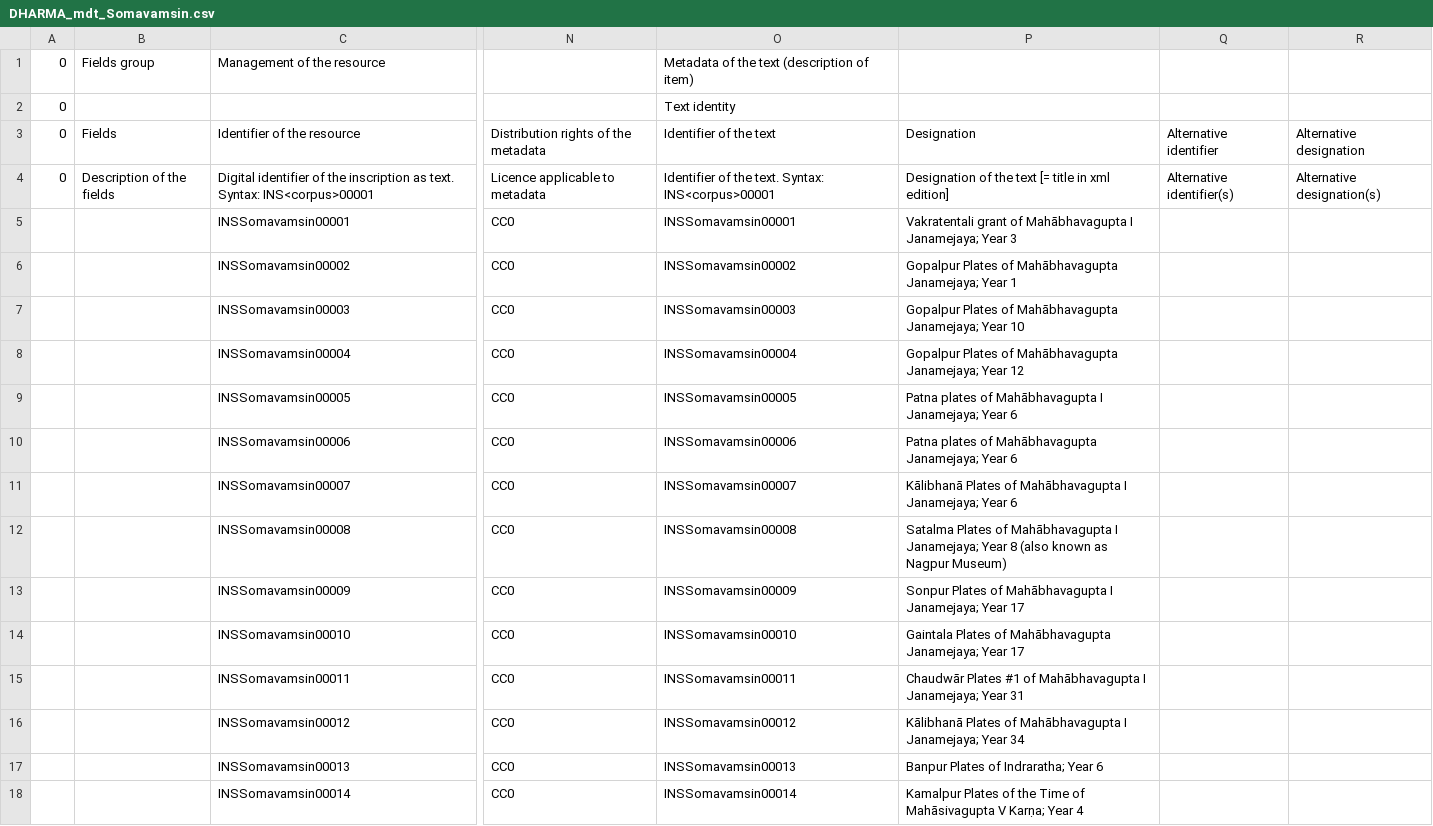
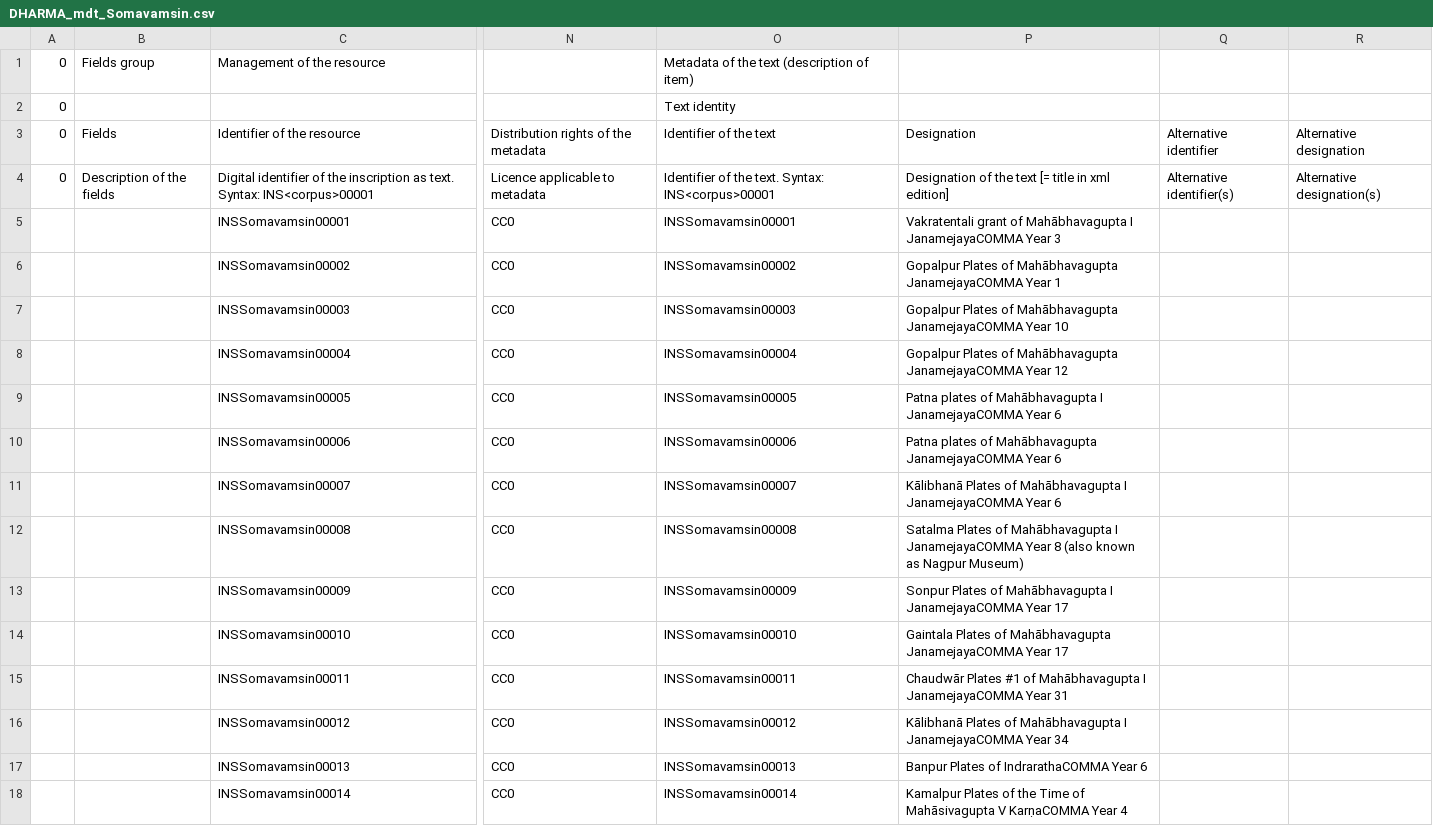
Before and after one commit to erc-dharma/mdt-texts, a CSV file: csv/DHARMA_mdt_Somavamsin.csv, drawn as a sheet; only a part is shown, gaps mark what is left out; the diff covers the shown part only; the diff names each change by its address in the sheet, - before the commit and + after, or states it on an @@ line.

Commit message:
adding COMMA into mdt for inscriptions to test

```diff
--- a/csv/DHARMA_mdt_Somavamsin.csv
+++ b/csv/DHARMA_mdt_Somavamsin.csv
-P5: …Mahābhavagupta I Janamejaya; Year 3
+P5: …Mahābhavagupta I JanamejayaCOMMA Year 3
-P6: …of Mahābhavagupta Janamejaya; Year 1
+P6: …of Mahābhavagupta JanamejayaCOMMA Year 1
-P7: …of Mahābhavagupta Janamejaya; Year 10
+P7: …of Mahābhavagupta JanamejayaCOMMA Year 10
-P8: …of Mahābhavagupta Janamejaya; Year 12
+P8: …of Mahābhavagupta JanamejayaCOMMA Year 12
-P9: …Mahābhavagupta I Janamejaya; Year 6
+P9: …Mahābhavagupta I JanamejayaCOMMA Year 6
-P10: …of Mahābhavagupta Janamejaya; Year 6
+P10: …of Mahābhavagupta JanamejayaCOMMA Year 6
-P11: …Mahābhavagupta I Janamejaya; Year 6
+P11: …Mahābhavagupta I JanamejayaCOMMA Year 6
-P12: …Mahābhavagupta I Janamejaya; Year 8…
+P12: …Mahābhavagupta I JanamejayaCOMMA Year 8…
-P13: …Mahābhavagupta I Janamejaya; Year 17
+P13: …Mahābhavagupta I JanamejayaCOMMA Year 17
-P14: …of Mahābhavagupta Janamejaya; Year 17
+P14: …of Mahābhavagupta JanamejayaCOMMA Year 17
-P15: …Mahābhavagupta I Janamejaya; Year 31
+P15: …Mahābhavagupta I JanamejayaCOMMA Year 31
-P16: …Mahābhavagupta I Janamejaya; Year 34
+P16: …Mahābhavagupta I JanamejayaCOMMA Year 34
-P17: Banpur Plates of Indraratha; Year 6
+P17: Banpur Plates of IndrarathaCOMMA Year 6
-P18: …Mahāsivagupta V Karṇa; Year 4
+P18: …Mahāsivagupta V KarṇaCOMMA Year 4
```
Also changed, not shown: 23 edited cells elsewhere in this file.
